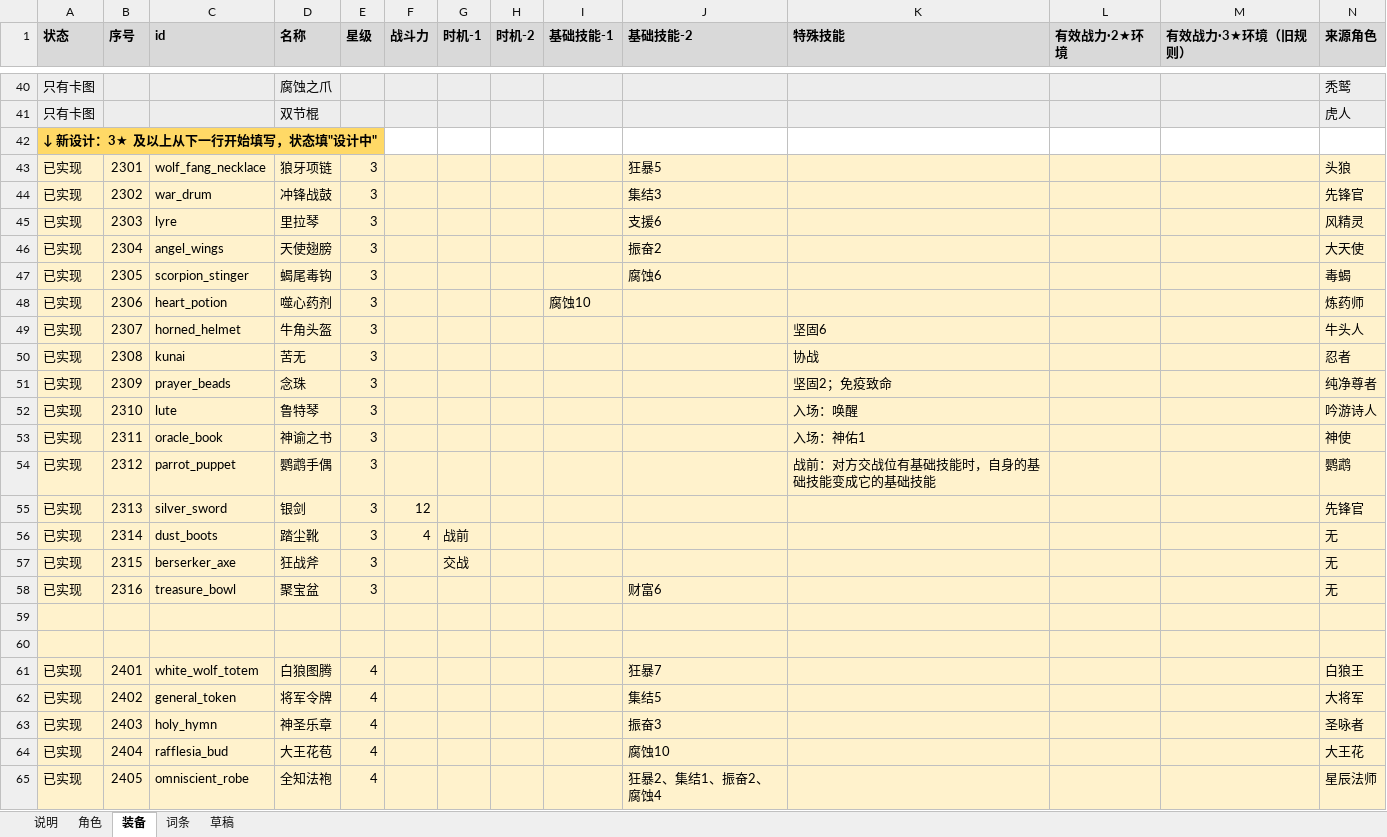
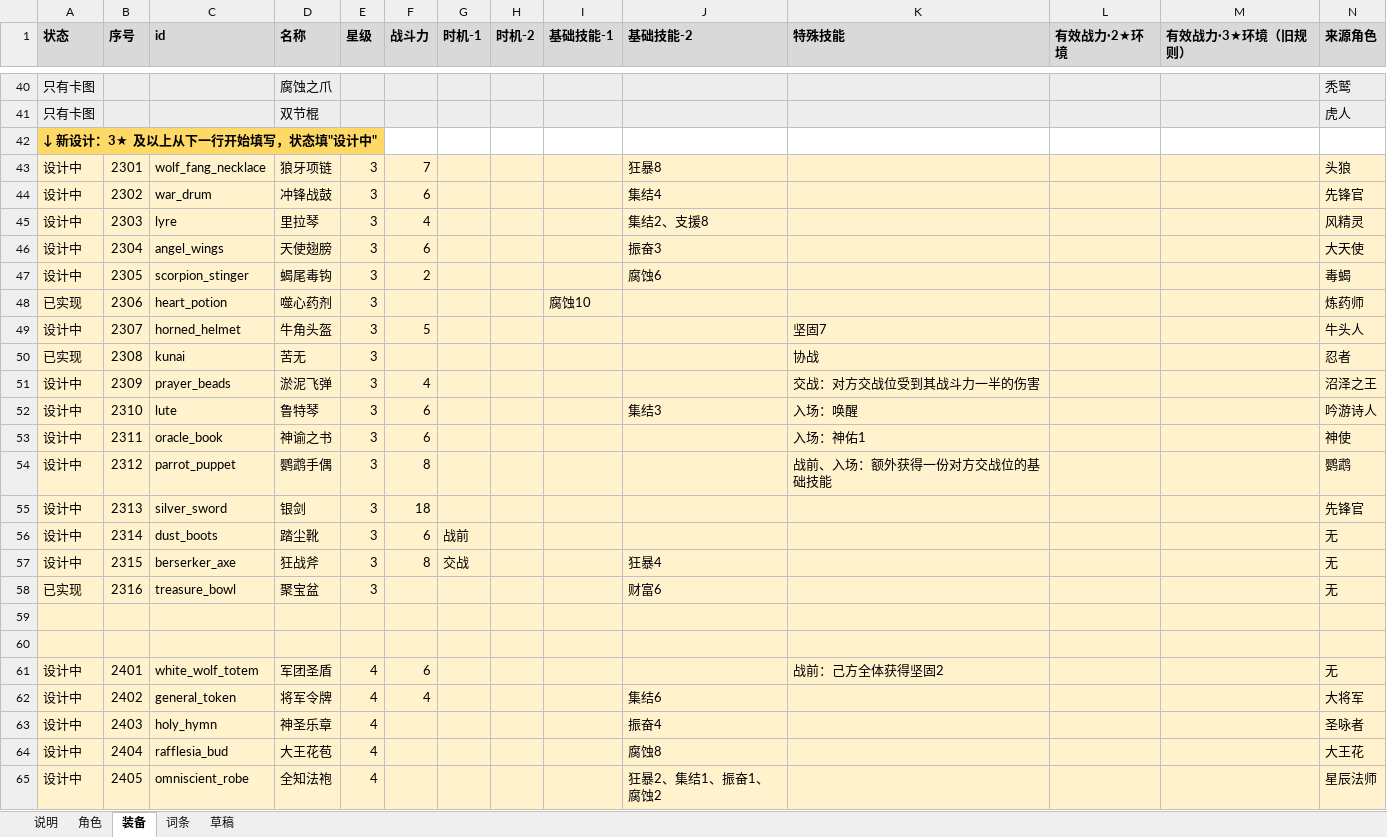
Before and after one commit to jayncp/autochess-v1, an Excel workbook: docs/design/card-workbook.xlsx, sheet 装备, drawn as a sheet; only a part is shown, gaps mark what is left out; values as stored, in another font and other column widths than the file's, no borders; removed rows and columns are numbered as before the commit, all else as after; rows hold the shown columns only; the diff covers the shown part only; the diff names each change by its address in the sheet, - before the commit and + after, or states it on an @@ line.

```diff
--- a/docs/design/card-workbook.xlsx (sheet 装备)
+++ b/docs/design/card-workbook.xlsx (sheet 装备)
-A43:A47 (状态): 已实现
+A43:A47 (状态): 设计中
-F43 (战斗力): (empty)
+F43 (战斗力): 7
-J43 (基础技能-2): 狂暴5
+J43 (基础技能-2): 狂暴8
-F44 (战斗力): (empty)
+F44 (战斗力): 6
-J44 (基础技能-2): 集结3
+J44 (基础技能-2): 集结4
-F45 (战斗力): (empty)
+F45 (战斗力): 4
-J45 (基础技能-2): 支援6
+J45 (基础技能-2): 集结2、支援8
-F46 (战斗力): (empty)
+F46 (战斗力): 6
-J46 (基础技能-2): 振奋2
+J46 (基础技能-2): 振奋3
-F47 (战斗力): (empty)
+F47 (战斗力): 2
-A49 (状态): 已实现
+A49 (状态): 设计中
-F49 (战斗力): (empty)
+F49 (战斗力): 5
-K49 (特殊技能): 坚固6
+K49 (特殊技能): 坚固7
-row 51: 已实现 | 2309 | prayer_beads | 念珠 | 3 |  |  |  |  |  | 坚固2；免疫致命 |  |  | 纯净尊者
+row 51: 设计中 | 2309 | prayer_beads | 淤泥飞弹 | 3 | 4 |  |  |  |  | 交战：对方交战位受到其战斗力一半的伤害 |  |  | 沼泽之王
-A52:A57 (状态): 已实现
+A52:A57 (状态): 设计中
-F52:F53 (战斗力): (empty)
+F52:F53 (战斗力): 6
-J52 (基础技能-2): (empty)
+J52 (基础技能-2): 集结3
-F54 (战斗力): (empty)
+F54 (战斗力): 8
-K54 (特殊技能): 战前：对方交战位有基础技能时，自身的基础技能变成它的基础技能
+K54 (特殊技能): 战前、入场：额外获得一份对方交战位的基础技能
-F55 (战斗力): 12
+F55 (战斗力): 18
-F56 (战斗力): 4
+F56 (战斗力): 6
-F57 (战斗力): (empty)
+F57 (战斗力): 8
-J57 (基础技能-2): (empty)
+J57 (基础技能-2): 狂暴4
-row 61: 已实现 | 2401 | white_wolf_totem | 白狼图腾 | 4 |  |  |  |  | 狂暴7 |  |  |  | 白狼王
+row 61: 设计中 | 2401 | white_wolf_totem | 军团圣盾 | 4 | 6 |  |  |  |  | 战前：己方全体获得坚固2 |  |  | 无
-A62:A65 (状态): 已实现
+A62:A65 (状态): 设计中
-F62 (战斗力): (empty)
+F62 (战斗力): 4
-J62 (基础技能-2): 集结5
+J62 (基础技能-2): 集结6
-J63 (基础技能-2): 振奋3
+J63 (基础技能-2): 振奋4
-J64 (基础技能-2): 腐蚀10
+J64 (基础技能-2): 腐蚀8
-J65 (基础技能-2): 狂暴2、集结1、振奋2、腐蚀4
+J65 (基础技能-2): 狂暴2、集结1、振奋1、腐蚀2
```
Also changed, not shown: 3 added rows, 3 removed rows and 69 edited cells elsewhere in this sheet, sheet 角色, sheet 词条, sheet 说明, docs/design/balance-trial.xlsx, 3 other files.
